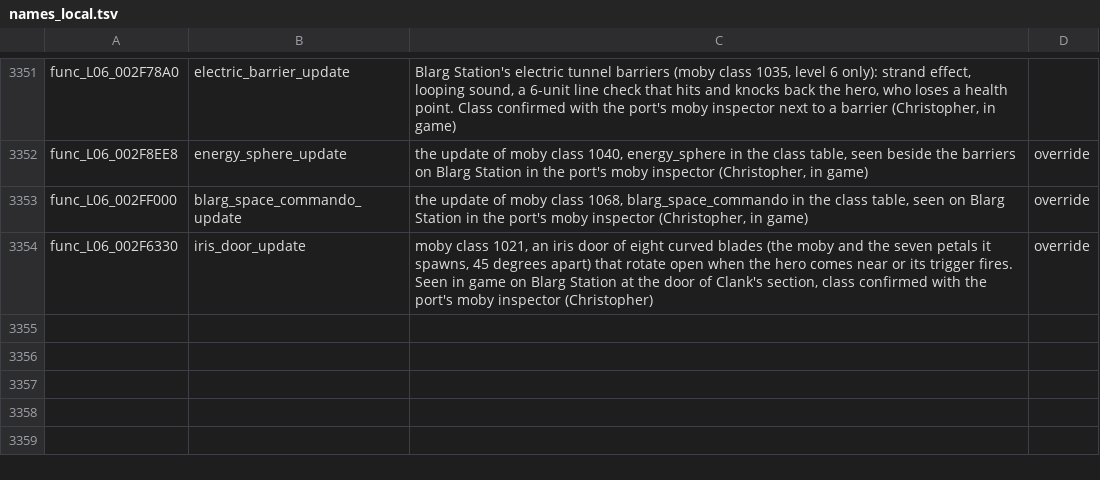
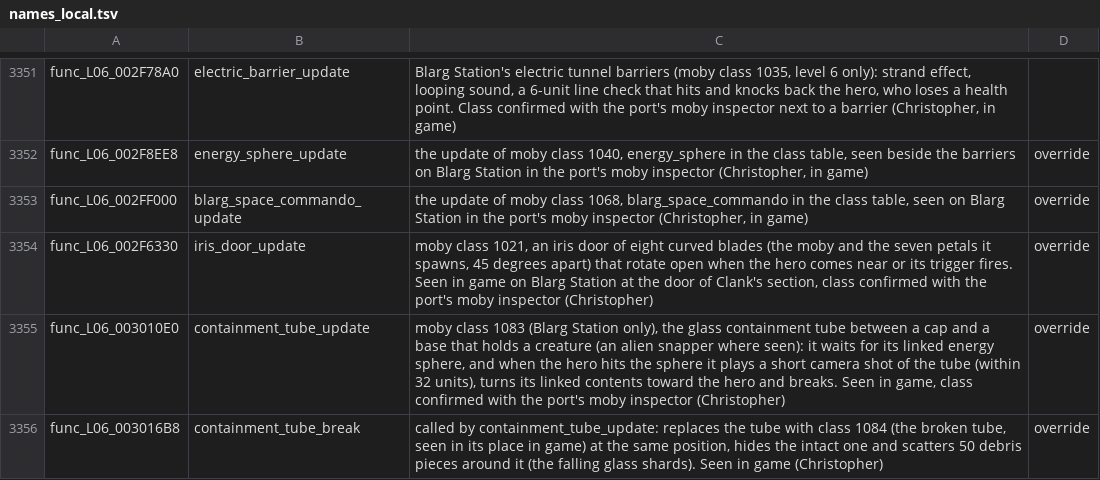
Before and after one commit to OpenRAC/rac1-decomp, a TSV file: config/names_local.tsv, drawn as a sheet; only a part is shown, gaps mark what is left out.

```diff
--- a/config/names_local.tsv
+++ b/config/names_local.tsv
@@ -3354 +3354,3 @@ func_L06_002FF000	blarg_space_commando_update	the update of moby class 1068, bla
 func_L06_002F6330	iris_door_update	moby class 1021, an iris door of eight curved blades (the moby and the seven petals it spawns, 45 degrees apart) that rotate open when the hero comes near or its trigger fires. Seen in game on Blarg Station at the door of Clank's section, class confirmed with the port's moby inspector (Christopher)	override
+func_L06_003010E0	containment_tube_update	moby class 1083 (Blarg Station only), the glass containment tube between a cap and a base that holds a creature (an alien snapper where seen): it waits for its linked energy sphere, and when the hero hits the sphere it plays a short camera shot of the tube (within 32 units), turns its linked contents toward the hero and breaks. Seen in game, class confirmed with the port's moby inspector (Christopher)	override
+func_L06_003016B8	containment_tube_break	called by containment_tube_update: replaces the tube with class 1084 (the broken tube, seen in its place in game) at the same position, hides the intact one and scatters 50 debris pieces around it (the falling glass shards). Seen in game (Christopher)	override
```
Also changed, not shown: config/names.tsv, 2 other files.
